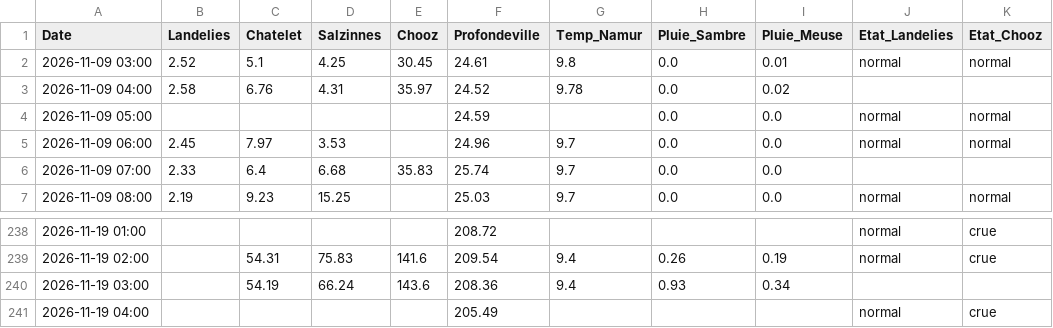
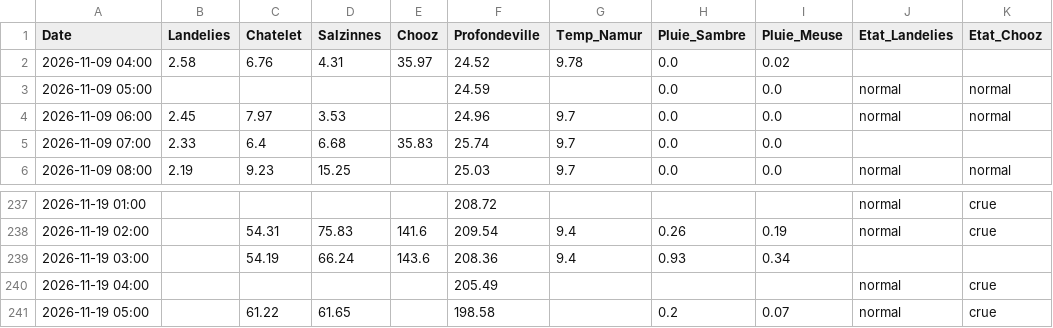
Before and after one commit to clem-tried-it/Guide-peche, a CSV file: data/releves_10j.csv, drawn as a sheet; only a part is shown, gaps mark what is left out; removed rows and columns are numbered as before the commit, all else as after; the diff names each change by its address in the sheet, - before the commit and + after, or states it on an @@ line.

```diff
--- a/data/releves_10j.csv
+++ b/data/releves_10j.csv
-row 2: 2026-11-09 03:00 | 2.52 | 5.1 | 4.25 | 30.45 | 24.61 | 9.8 | 0.0 | 0.01 | normal | normal
+row 241: 2026-11-19 05:00 |  | 61.22 | 61.65 |  | 198.58 |  | 0.2 | 0.07 | normal | crue
```
Also changed, not shown: data/historique.csv, data/releves.csv, 1 other file.
